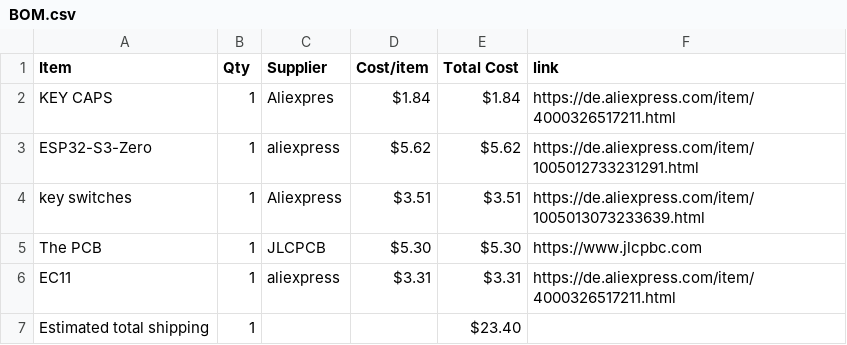
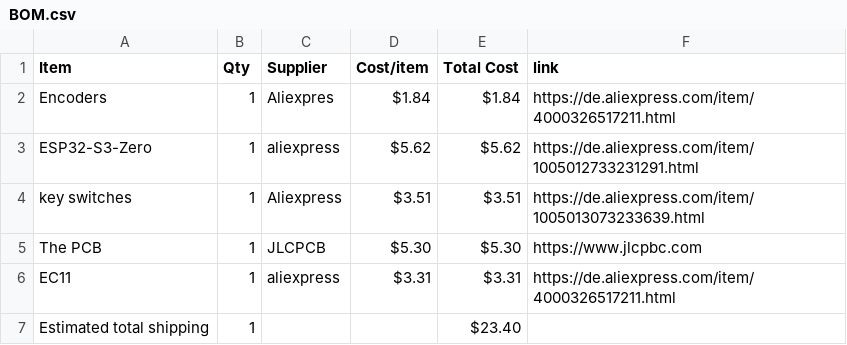
Before and after one commit to kiwo17/midi_keyboard, a CSV file: BOM.csv, drawn as a sheet.

Commit message:
Update item name from 'KEY CAPS' to 'Encoders'

```diff
--- a/BOM.csv
+++ b/BOM.csv
@@ -1,3 +1,3 @@
 Item,Qty,Supplier,Cost/item,Total Cost,link
-KEY CAPS,1,Aliexpres,$1.84,$1.84,https://de.aliexpress.com/item/4000326517211.html
+Encoders,1,Aliexpres,$1.84,$1.84,https://de.aliexpress.com/item/4000326517211.html
 ESP32-S3-Zero,1,aliexpress,$5.62,$5.62,https://de.aliexpress.com/item/1005012733231291.html
```
